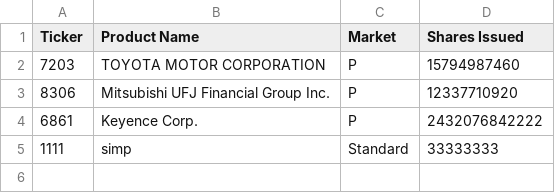
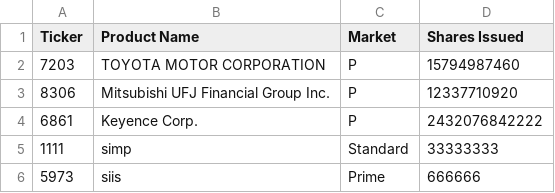
Before and after one commit to machio13/-java-learning-v2, a CSV file: src/SummerText/Master.csv, drawn as a sheet; the diff names each change by its address in the sheet, - before the commit and + after, or states it on an @@ line.

Commit message:
summerText3

```diff
--- a/src/SummerText/Master.csv
+++ b/src/SummerText/Master.csv
+row 6: 5973 | siis | Prime | 666666
```
Also changed, not shown: 5 other files.
